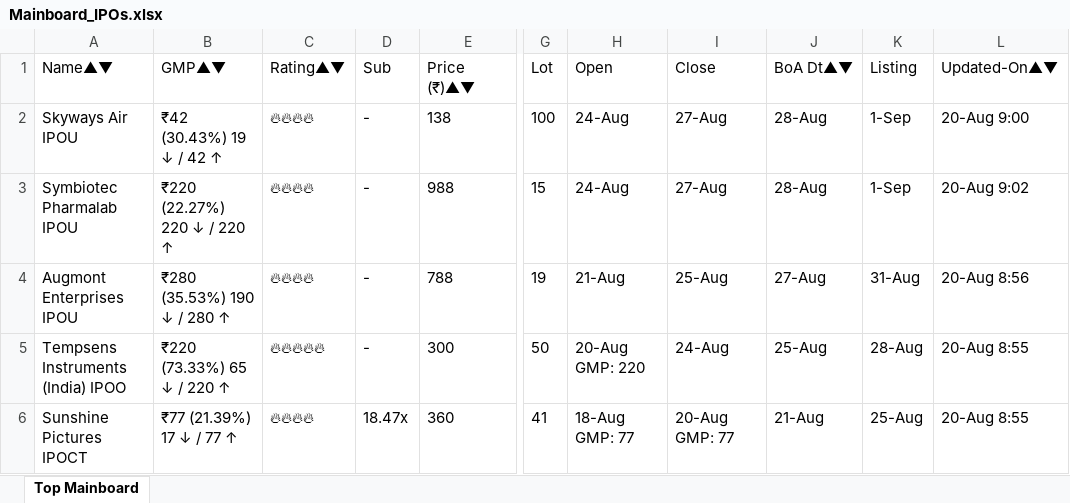
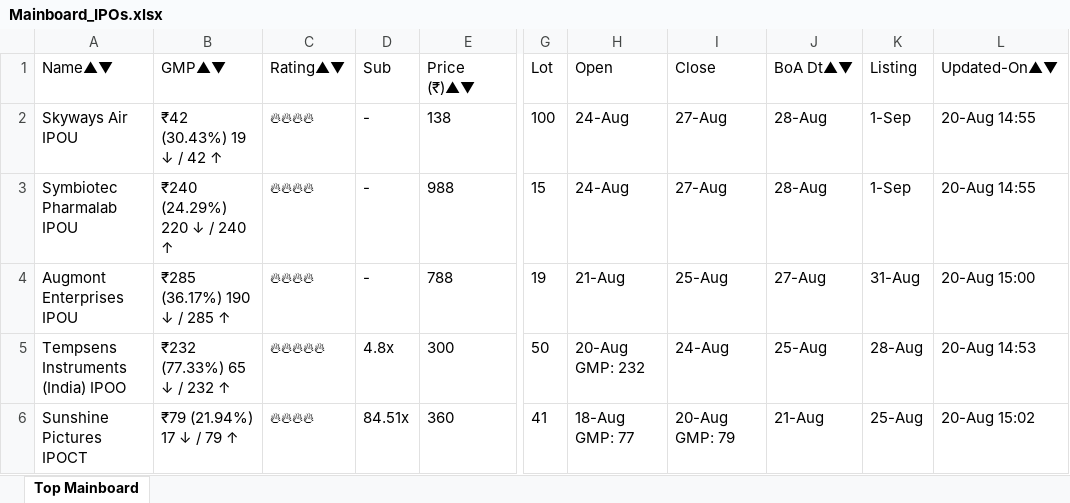
Before and after one commit to ayushpdkushwaha1/ipo-gmp-bot, an Excel workbook: files/Mainboard_IPOs.xlsx, sheet Top Mainboard, drawn as a sheet; only a part is shown, gaps mark what is left out; values as stored, in another font and other column widths than the file's, no borders; the diff names each change by its address in the sheet, - before the commit and + after, or states it on an @@ line.

```diff
--- a/files/Mainboard_IPOs.xlsx (sheet Top Mainboard)
+++ b/files/Mainboard_IPOs.xlsx (sheet Top Mainboard)
-L2 (Updated-On▲▼): 20-Aug 9:00
+L2 (Updated-On▲▼): 20-Aug 14:55
-B3 (GMP▲▼): ₹220 (22.27%) 220 ↓ / 220 ↑
+B3 (GMP▲▼): ₹240 (24.29%) 220 ↓ / 240 ↑
-L3 (Updated-On▲▼): 20-Aug 9:02
+L3 (Updated-On▲▼): 20-Aug 14:55
-B4 (GMP▲▼): ₹280 (35.53%) 190 ↓ / 280 ↑
+B4 (GMP▲▼): ₹285 (36.17%) 190 ↓ / 285 ↑
-L4 (Updated-On▲▼): 20-Aug 8:56
+L4 (Updated-On▲▼): 20-Aug 15:00
-B5 (GMP▲▼): ₹220 (73.33%) 65 ↓ / 220 ↑
+B5 (GMP▲▼): ₹232 (77.33%) 65 ↓ / 232 ↑
-D5 (Sub): -
+D5 (Sub): 4.8x
-H5 (Open): 20-Aug GMP: 220
+H5 (Open): 20-Aug GMP: 232
-L5 (Updated-On▲▼): 20-Aug 8:55
+L5 (Updated-On▲▼): 20-Aug 14:53
-B6 (GMP▲▼): ₹77 (21.39%) 17 ↓ / 77 ↑
+B6 (GMP▲▼): ₹79 (21.94%) 17 ↓ / 79 ↑
-D6 (Sub): 18.47x
+D6 (Sub): 84.51x
-I6 (Close): 20-Aug GMP: 77
+I6 (Close): 20-Aug GMP: 79
-L6 (Updated-On▲▼): 20-Aug 8:55
+L6 (Updated-On▲▼): 20-Aug 15:02
```
Also changed, not shown: files/SME_IPOs.xlsx, files/gmp.xlsx, 2 other files.
